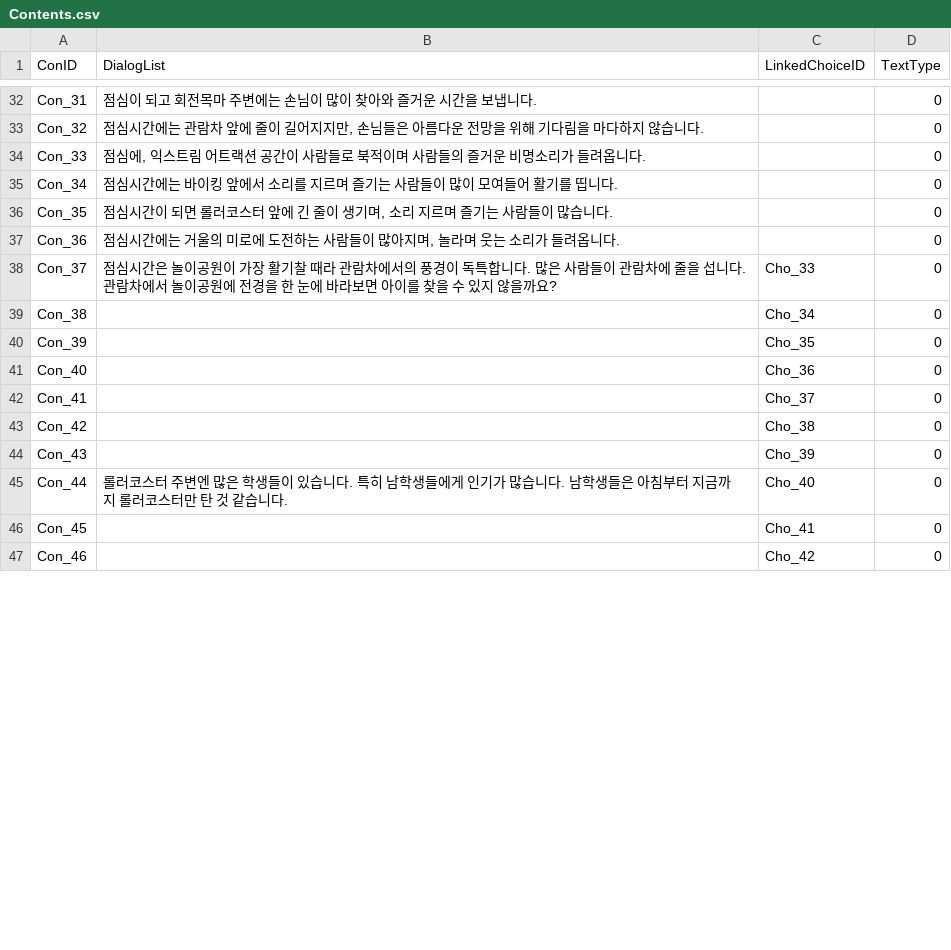
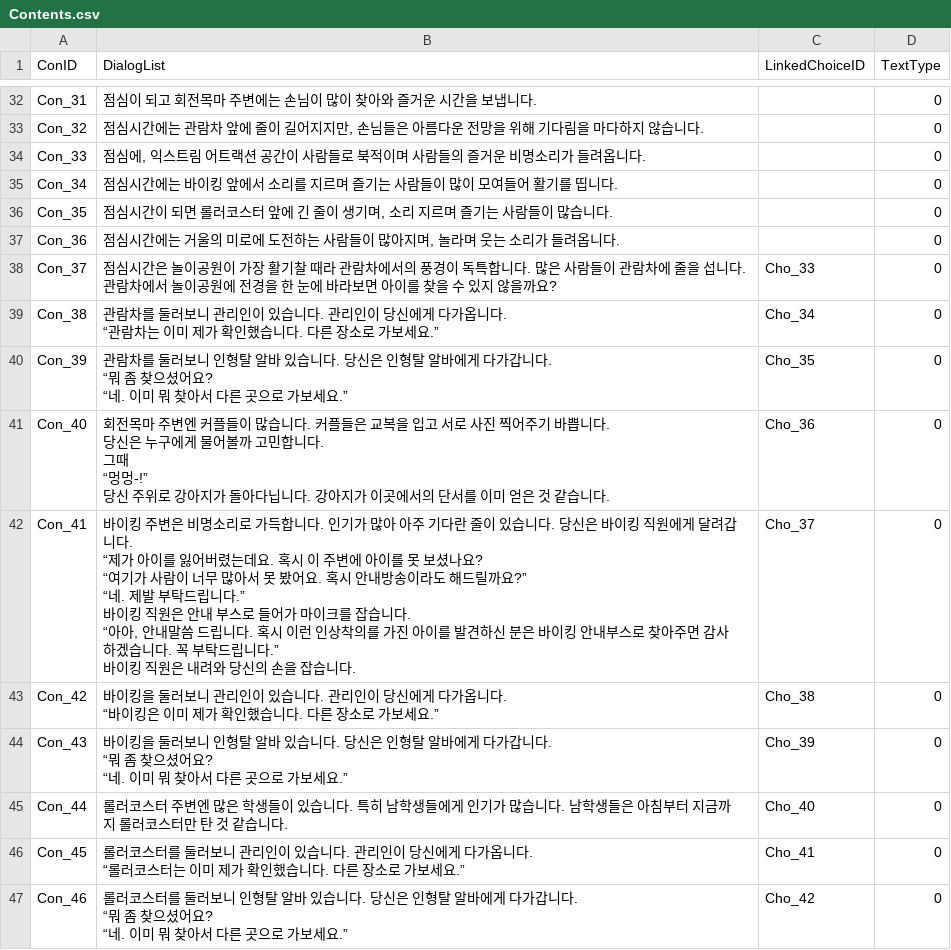
Before and after one commit to Tarae0419/TextGame, a CSV file: Assets/Resources/Contents.csv, drawn as a sheet; only a part is shown, gaps mark what is left out; the diff covers the shown part only.

Commit message:
add contents

```diff
--- a/Assets/Resources/Contents.csv
+++ b/Assets/Resources/Contents.csv
@@ -166,10 +166,41 @@ Con_37,"점심시간은 놀이공원이 가장 활기찰 때라 관람차에서
 관람차에서 놀이공원에 전경을 한 눈에 바라보면 아이를 찾을 수 있지 않을까요?",Cho_33,0
-Con_38,,Cho_34,0
-Con_39,,Cho_35,0
-Con_40,,Cho_36,0
-Con_41,,Cho_37,0
-Con_42,,Cho_38,0
-Con_43,,Cho_39,0
+Con_38,"관람차를 둘러보니 관리인이 있습니다. 관리인이 당신에게 다가옵니다.
+
+“관람차는 이미 제가 확인했습니다. 다른 장소로 가보세요.”",Cho_34,0
+Con_39,"관람차를 둘러보니 인형탈 알바 있습니다. 당신은 인형탈 알바에게 다가갑니다.
+
+“뭐 좀 찾으셨어요?
+“네. 이미 뭐 찾아서 다른 곳으로 가보세요.”",Cho_35,0
+Con_40,"회전목마 주변엔 커플들이 많습니다. 커플들은 교복을 입고 서로 사진 찍어주기 바쁩니다.
+당신은 누구에게 물어볼까 고민합니다.
+그때
+
+“멍멍-!”
+
+당신 주위로 강아지가 돌아다닙니다. 강아지가 이곳에서의 단서를 이미 얻은 것 같습니다.",Cho_36,0
+Con_41,"바이킹 주변은 비명소리로 가득합니다. 인기가 많아 아주 기다란 줄이 있습니다. 당신은 바이킹 직원에게 달려갑니다.
+
+“제가 아이를 잃어버렸는데요. 혹시 이 주변에 아이를 못 보셨나요?
+“여기가 사람이 너무 많아서 못 봤어요. 혹시 안내방송이라도 해드릴까요?”
+“네. 제발 부탁드립니다.”
+
+바이킹 직원은 안내 부스로 들어가 마이크를 잡습니다.
+
+“아아, 안내말씀 드립니다. 혹시 이런 인상착의를 가진 아이를 발견하신 분은 바이킹 안내부스로 찾아주면 감사하겠습니다. 꼭 부탁드립니다.”
+
+바이킹 직원은 내려와 당신의 손을 잡습니다.",Cho_37,0
+Con_42,"바이킹을 둘러보니 관리인이 있습니다. 관리인이 당신에게 다가옵니다.
+
+“바이킹은 이미 제가 확인했습니다. 다른 장소로 가보세요.”",Cho_38,0
+Con_43,"바이킹을 둘러보니 인형탈 알바 있습니다. 당신은 인형탈 알바에게 다가갑니다.
+
+“뭐 좀 찾으셨어요?
+“네. 이미 뭐 찾아서 다른 곳으로 가보세요.”",Cho_39,0
 Con_44,롤러코스터 주변엔 많은 학생들이 있습니다. 특히 남학생들에게 인기가 많습니다. 남학생들은 아침부터 지금까지 롤러코스터만 탄 것 같습니다.,Cho_40,0
-Con_45,,Cho_41,0
-Con_46,,Cho_42,0
+Con_45,"롤러코스터를 둘러보니 관리인이 있습니다. 관리인이 당신에게 다가옵니다.
+
+“롤러코스터는 이미 제가 확인했습니다. 다른 장소로 가보세요.”",Cho_41,0
+Con_46,"롤러코스터를 둘러보니 인형탈 알바 있습니다. 당신은 인형탈 알바에게 다가갑니다.
+
+“뭐 좀 찾으셨어요?
+“네. 이미 뭐 찾아서 다른 곳으로 가보세요.”",Cho_42,0
```
Also changed, not shown: 2 added rows, 1 removed row and 13 edited cells elsewhere in this file, Assets/Resources/Choice.csv, Assets/Resources/Result.csv, 1 other file.
